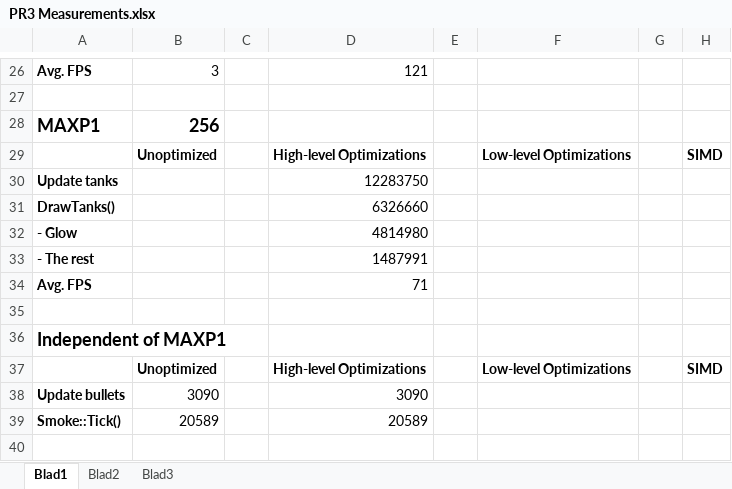
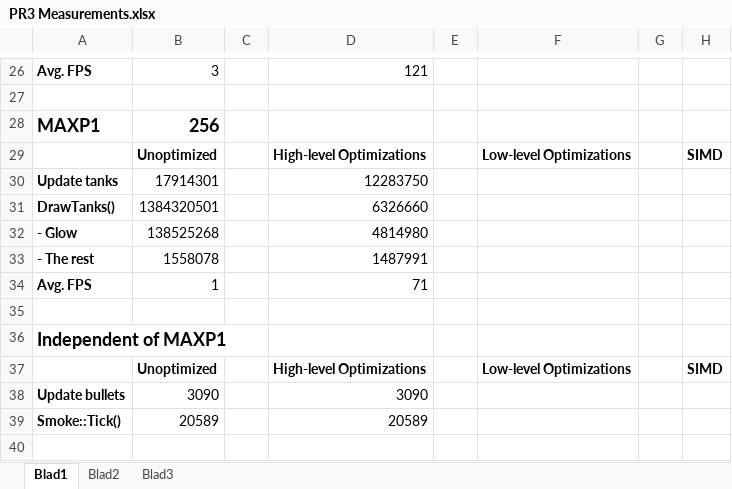
Before and after one commit to EricPolman/pr3-final-assignment-rts, an Excel workbook: Report/PR3 Measurements.xlsx, sheet Blad1, drawn as a sheet; only a part is shown, gaps mark what is left out; values as stored, in another font and other column widths than the file's, no borders; the diff covers the shown part only; the diff names each change by its address in the sheet, - before the commit and + after, or states it on an @@ line.

```diff
--- a/Report/PR3 Measurements.xlsx (sheet Blad1)
+++ b/Report/PR3 Measurements.xlsx (sheet Blad1)
-B30: (empty)
+B30: 17914301
-B31: (empty)
+B31: 1384320501
-B32: (empty)
+B32: 138525268
-B33: (empty)
+B33: 1558078
-B34: (empty)
+B34: 1
```
Also changed, not shown: 15 edited cells elsewhere in this sheet, 5 other files.
